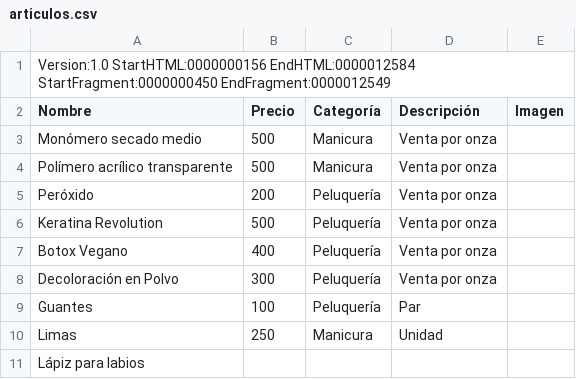
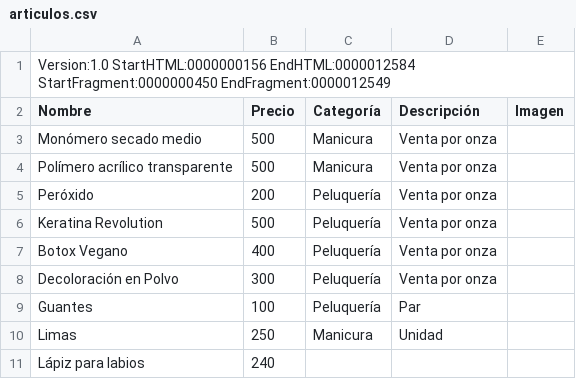
Before and after one commit to AquelarreBCStore/Catalogo, a CSV file: articulos.csv, drawn as a sheet.

Commit message:
Actualización automática desde Google Sheets

```diff
--- a/articulos.csv
+++ b/articulos.csv
@@ -10,2 +10,2 @@ Guantes,100,Peluquería,Par,
 Limas ,250,Manicura,Unidad,
-Lápiz para labios,,,,
+Lápiz para labios,240,,,
```
